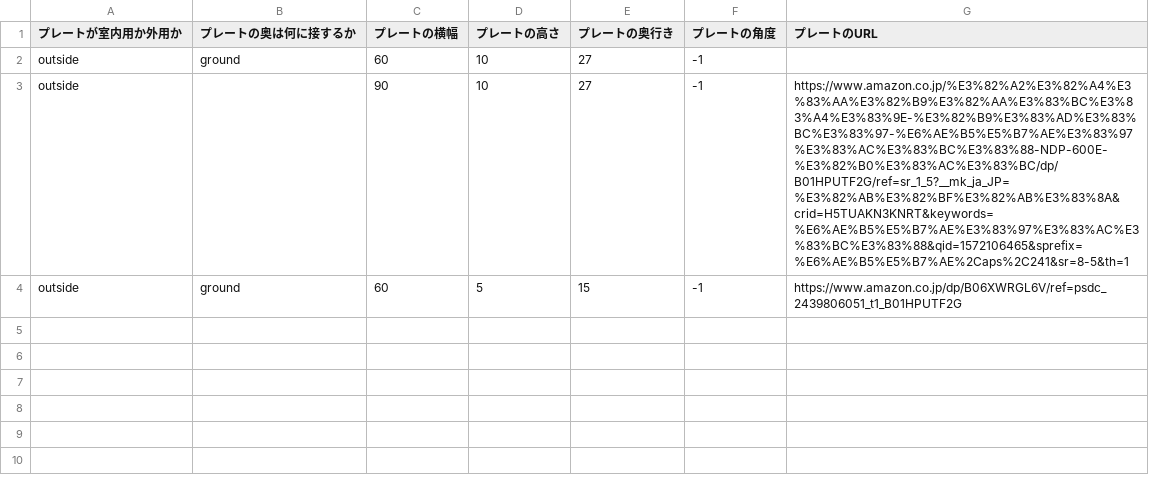
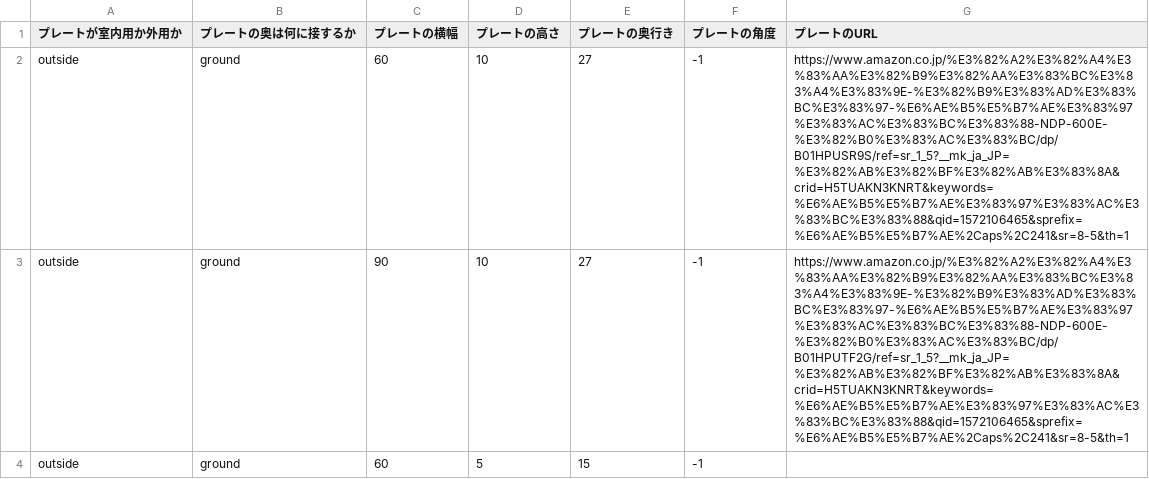
Before and after one commit to hiyakake/ar-step, a CSV file: Code/DB/plates.csv, drawn as a sheet.

Commit message:
CSVの欠損を修正

```diff
--- a/Code/DB/plates.csv
+++ b/Code/DB/plates.csv
@@ -1,4 +1,4 @@
 プレートが室内用か外用か,プレートの奥は何に接するか,プレートの横幅,プレートの高さ,プレートの奥行き,プレートの角度,プレートのURL
-outside,ground,60,10,27,-1,
-outside,,90,10,27,-1,https://www.amazon.co.jp/%E3%82%A2%E3%82%A4%E3%83%AA%E3%82%B9%E3%82%AA%E3%83%BC%E3%83%A4%E3%83%9E-%E3%82%B9%E3%83%AD%E3%83%BC%E3%83%97-%E6%AE%B5%E5%B7%AE%E3%83%97%E3%83%AC%E3%83%BC%E3%83%88-NDP-600E-%E3%82%B0%E3%83%AC%E3%83%BC/dp/B01HPUTF2G/ref=sr_1_5?__mk_ja_JP=%E3%82%AB%E3%82%BF%E3%82%AB%E3%83%8A&crid=H5TUAKN3KNRT&keywords=%E6%AE%B5%E5%B7%AE%E3%83%97%E3%83%AC%E3%83%BC%E3%83%88&qid=1572106465&sprefix=%E6%AE%B5%E5%B7%AE%2Caps%2C241&sr=8-5&th=1
-outside,ground,60,5,15,-1,https://www.amazon.co.jp/dp/B06XWRGL6V/ref=psdc_2439806051_t1_B01HPUTF2G
+outside,ground,60,10,27,-1,https://www.amazon.co.jp/%E3%82%A2%E3%82%A4%E3%83%AA%E3%82%B9%E3%82%AA%E3%83%BC%E3%83%A4%E3%83%9E-%E3%82%B9%E3%83%AD%E3%83%BC%E3%83%97-%E6%AE%B5%E5%B7%AE%E3%83%97%E3%83%AC%E3%83%BC%E3%83%88-NDP-600E-%E3%82%B0%E3%83%AC%E3%83%BC/dp/B01HPUSR9S/ref=sr_1_5?__mk_ja_JP=%E3%82%AB%E3%82%BF%E3%82%AB%E3%83%8A&crid=H5TUAKN3KNRT&keywords=%E6%AE%B5%E5%B7%AE%E3%83%97%E3%83%AC%E3%83%BC%E3%83%88&qid=1572106465&sprefix=%E6%AE%B5%E5%B7%AE%2Caps%2C241&sr=8-5&th=1
+outside,ground,90,10,27,-1,https://www.amazon.co.jp/%E3%82%A2%E3%82%A4%E3%83%AA%E3%82%B9%E3%82%AA%E3%83%BC%E3%83%A4%E3%83%9E-%E3%82%B9%E3%83%AD%E3%83%BC%E3%83%97-%E6%AE%B5%E5%B7%AE%E3%83%97%E3%83%AC%E3%83%BC%E3%83%88-NDP-600E-%E3%82%B0%E3%83%AC%E3%83%BC/dp/B01HPUTF2G/ref=sr_1_5?__mk_ja_JP=%E3%82%AB%E3%82%BF%E3%82%AB%E3%83%8A&crid=H5TUAKN3KNRT&keywords=%E6%AE%B5%E5%B7%AE%E3%83%97%E3%83%AC%E3%83%BC%E3%83%88&qid=1572106465&sprefix=%E6%AE%B5%E5%B7%AE%2Caps%2C241&sr=8-5&th=1
+outside,ground,60,5,15,-1,
```
